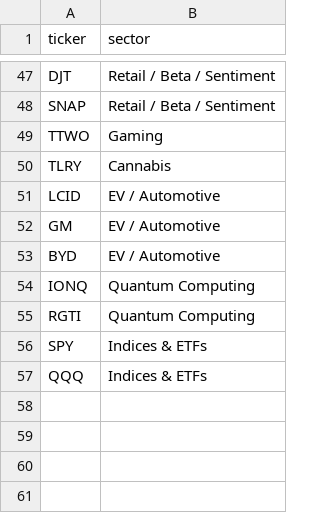
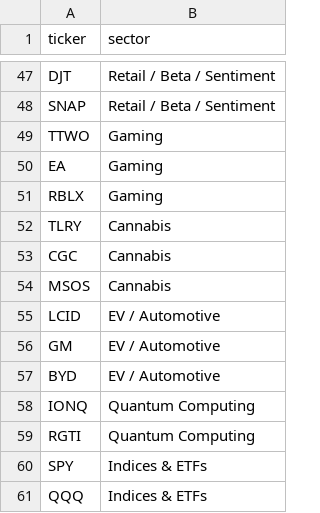
Before and after one commit to CompilingChaos/FlowGod, a CSV file: watchlist.csv, drawn as a sheet; only a part is shown, gaps mark what is left out; the diff names each change by its address in the sheet, - before the commit and + after, or states it on an @@ line.

Commit message:
Update watchlist: Add related stocks for Gaming (EA, RBLX) and Cannabis (CGC, MSOS)

```diff
--- a/watchlist.csv
+++ b/watchlist.csv
+row 50: EA | Gaming
+row 51: RBLX | Gaming
+row 53: CGC | Cannabis
+row 54: MSOS | Cannabis
```
